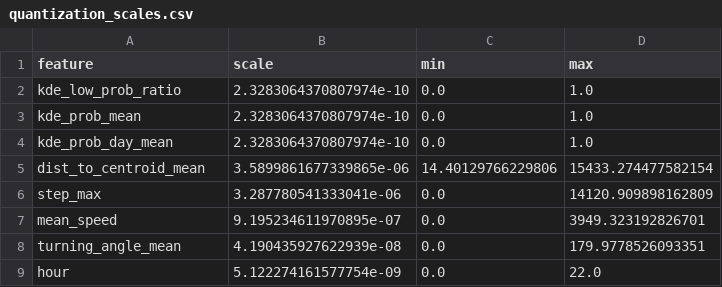
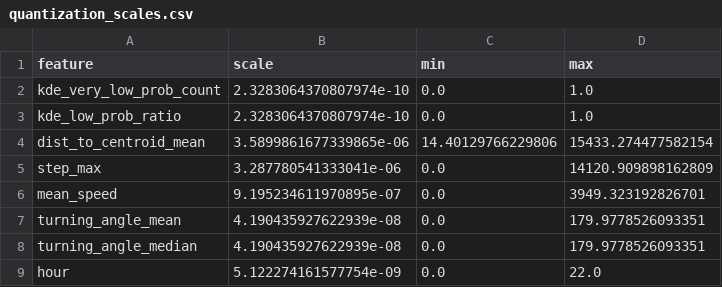
Before and after one commit to baonyen1/Elephant-Anomaly-Detector-IC-Design, a CSV file: quantization/quantization_scales.csv, drawn as a sheet.

```diff
--- a/quantization/quantization_scales.csv
+++ b/quantization/quantization_scales.csv
@@ -1,5 +1,4 @@
 feature,scale,min,max
+kde_very_low_prob_count,2.3283064370807974e-10,0.0,1.0
 kde_low_prob_ratio,2.3283064370807974e-10,0.0,1.0
-kde_prob_mean,2.3283064370807974e-10,0.0,1.0
-kde_prob_day_mean,2.3283064370807974e-10,0.0,1.0
 dist_to_centroid_mean,3.5899861677339865e-06,14.40129766229806,15433.274477582154
@@ -8,2 +7,3 @@ mean_speed,9.195234611970895e-07,0.0,3949.323192826701
 turning_angle_mean,4.190435927622939e-08,0.0,179.9778526093351
+turning_angle_median,4.190435927622939e-08,0.0,179.9778526093351
 hour,5.122274161577754e-09,0.0,22.0
```
Also changed, not shown: 3 other files.
